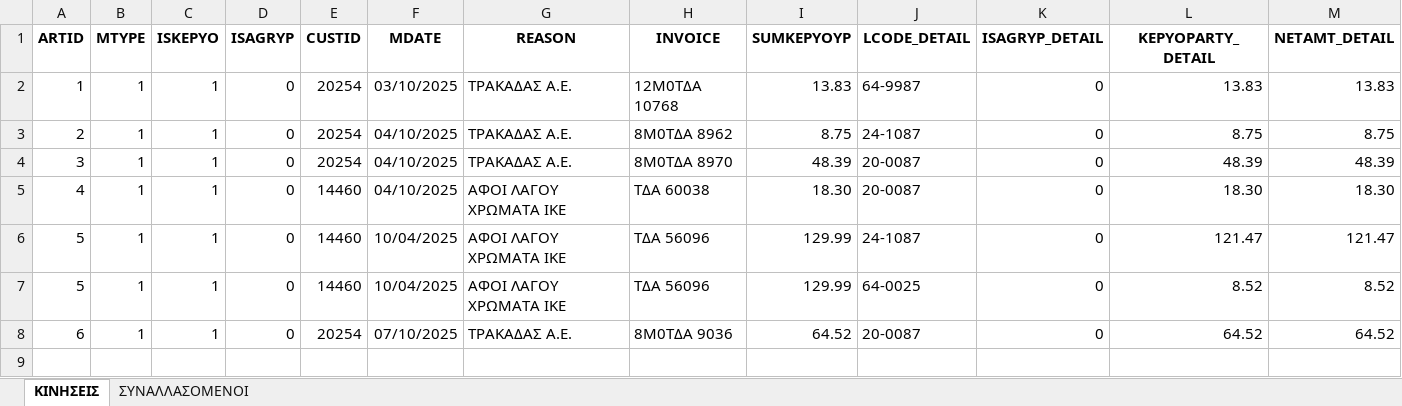
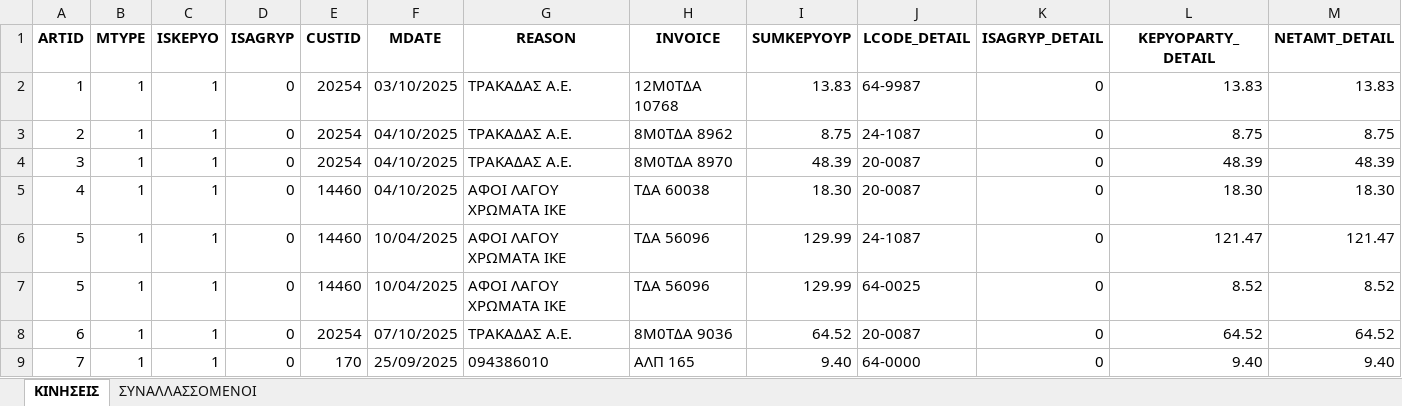
Before and after one commit to douradonis/Firebed_private, an Excel workbook: exports/802576637_EPSILON_BRIDGE_KINHSEIS.xlsx, sheet ΚΙΝΗΣΕΙΣ, drawn as a sheet; only a part is shown; values as stored, in another font and other column widths than the file's, no borders; rows hold the shown columns only; the diff names each change by its address in the sheet, - before the commit and + after, or states it on an @@ line.

```diff
--- a/exports/802576637_EPSILON_BRIDGE_KINHSEIS.xlsx (sheet ΚΙΝΗΣΕΙΣ)
+++ b/exports/802576637_EPSILON_BRIDGE_KINHSEIS.xlsx (sheet ΚΙΝΗΣΕΙΣ)
-sheet tab: ΣΥΝΑΛΛΑΣΟΜΕΝΟΙ
+sheet tab: ΣΥΝΑΛΛΑΣΣΟΜΕΝΟΙ
+row 9: 7 | 1 | 1 | 0 | 170 | 25/09/2025 | 094386010 | ΑΛΠ 165 | 9.40 | 64-0000 | 0 | 9.40 | 9.40
```
Also changed, not shown: sheet ΣΥΝΑΛΛΑΣΣΟΜΕΝΟΙ, exports/12345679_EPSILON_BRIDGE_KINHSEIS.xlsx, 7 other files.
